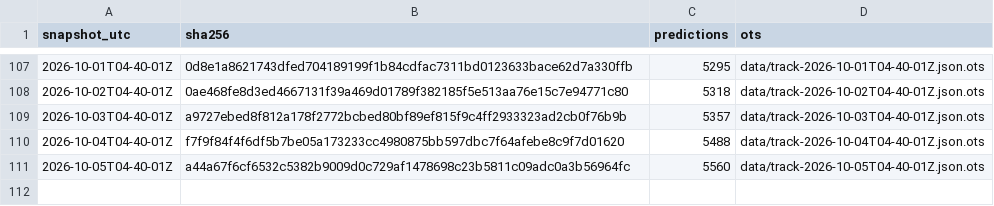
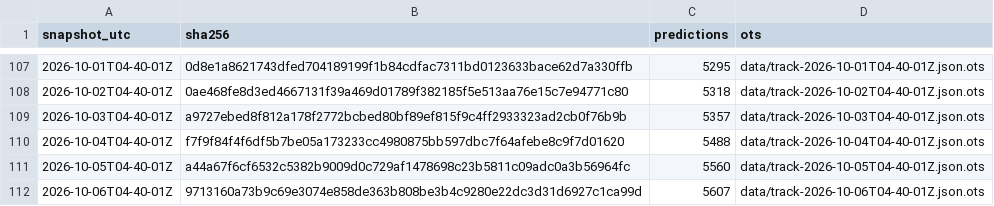
Before and after one commit to tipsaudit/track-record-public, a CSV file: manifest.csv, drawn as a sheet; only a part is shown, gaps mark what is left out; the diff names each change by its address in the sheet, - before the commit and + after, or states it on an @@ line.

Commit message:
track record snapshot 2026-10-06T04-40-01Z · 5607 predictions · sha256 9713160a73b9

```diff
--- a/manifest.csv
+++ b/manifest.csv
+row 112: 2026-10-06T04-40-01Z | 9713160a73b9c69e3074e858de363b808be3b4c9280e22dc3d31d6927c1ca99d | 5607 | data/track-2026-10-06T04-40-01Z.json.ots
```
Also changed, not shown: 4 other files.
